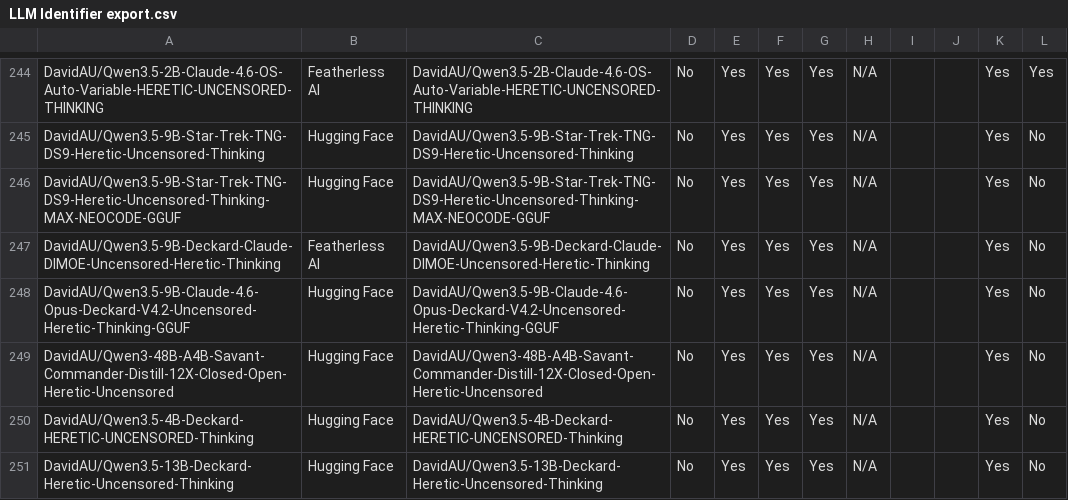
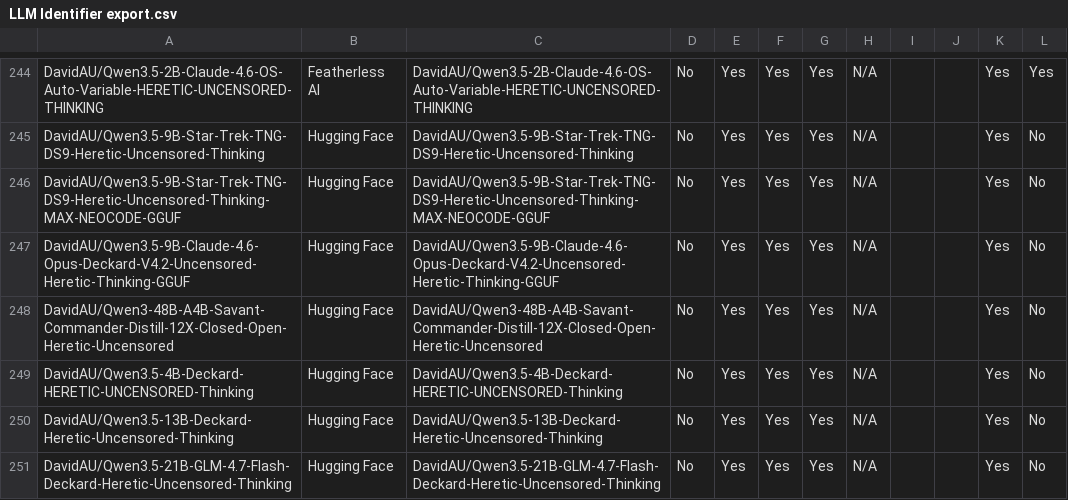
Before and after one commit to gracie007-cloud/writing-EOS, a CSV file: roster/LLM Identifier export.csv, drawn as a sheet; only a part is shown, gaps mark what is left out; the shorter side is filled out with more unchanged rows; the diff names each change by its address in the sheet, - before the commit and + after, or states it on an @@ line.

```diff
--- a/roster/LLM Identifier export.csv
+++ b/roster/LLM Identifier export.csv
-row 247: DavidAU/Qwen3.5-9B-Deckard-Claude-DIMOE-Uncensored-Heretic-Thinking | Featherless AI | DavidAU/Qwen3.5-9B-Deckard-Claude-DIMOE-Uncensored-Heretic-Thinking | No | Yes | Yes | Yes | N/A |  |  | Yes | No
```
Also changed, not shown: 7 other files.
